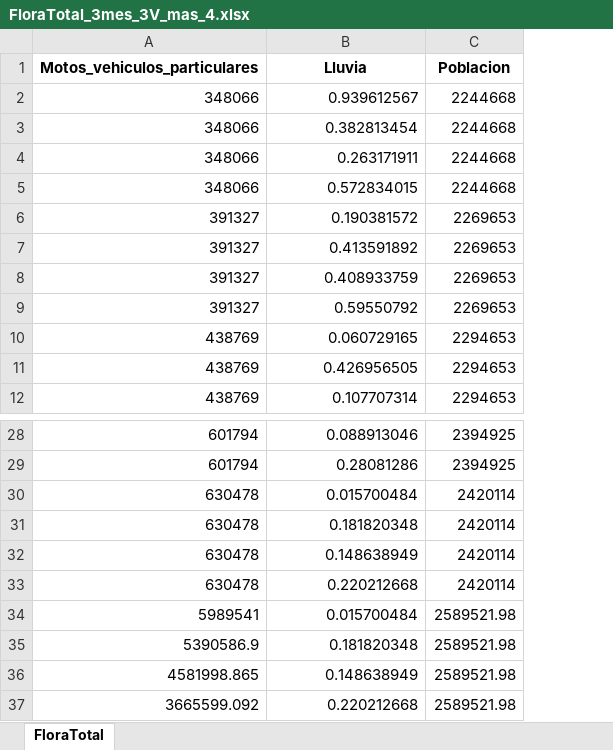
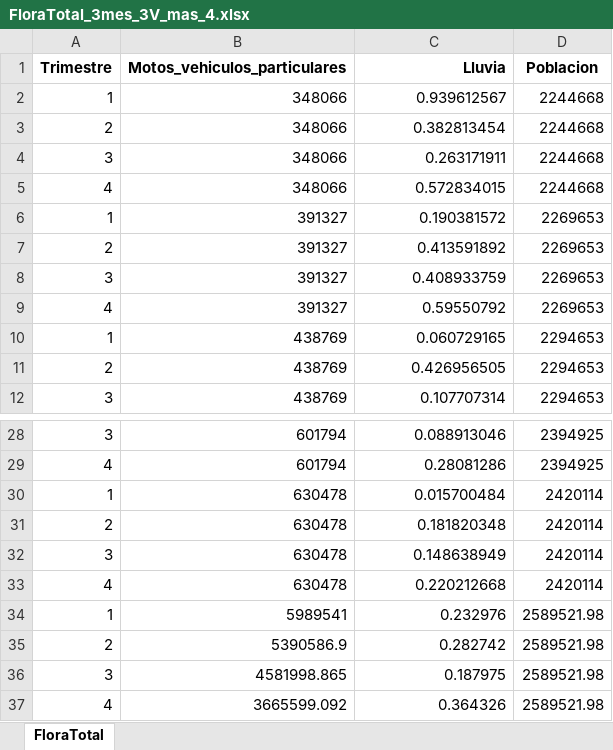
Before and after one commit to cchaparro/LTSM_Cali, an Excel workbook: PreparacionDatos/FloraTotal_3mes_3V_mas_4.xlsx, sheet FloraTotal, drawn as a sheet; only a part is shown, gaps mark what is left out; values as stored, in another font and other column widths than the file's, no borders; addresses are those after the commit; the diff names each change by its address in the sheet, - before the commit and + after, or states it on an @@ line.

```diff
--- a/PreparacionDatos/FloraTotal_3mes_3V_mas_4.xlsx (sheet FloraTotal)
+++ b/PreparacionDatos/FloraTotal_3mes_3V_mas_4.xlsx (sheet FloraTotal)
+column A (Trimestre), rows 2-12: 1 | 2 | 3 | 4 | 1 | 2 | 3 | 4 | 1 | 2 | 3; rows 28-37: 3 | 4 | 1 | 2 | 3 | 4 | 1 | 2 | 3 | 4
-C1 alignment: center
+C1 alignment: right
-C34 (Lluvia): 0.015700484
+C34 (Lluvia): 0.232976
-C35 (Lluvia): 0.181820348
+C35 (Lluvia): 0.282742
-C36 (Lluvia): 0.148638949
+C36 (Lluvia): 0.187975
-C37 (Lluvia): 0.220212668
+C37 (Lluvia): 0.364326
```
Also changed, not shown: formulas that keep their value, PreparacionDatos/FloraTotal_3mes_4V.xlsx, 4 other files.
